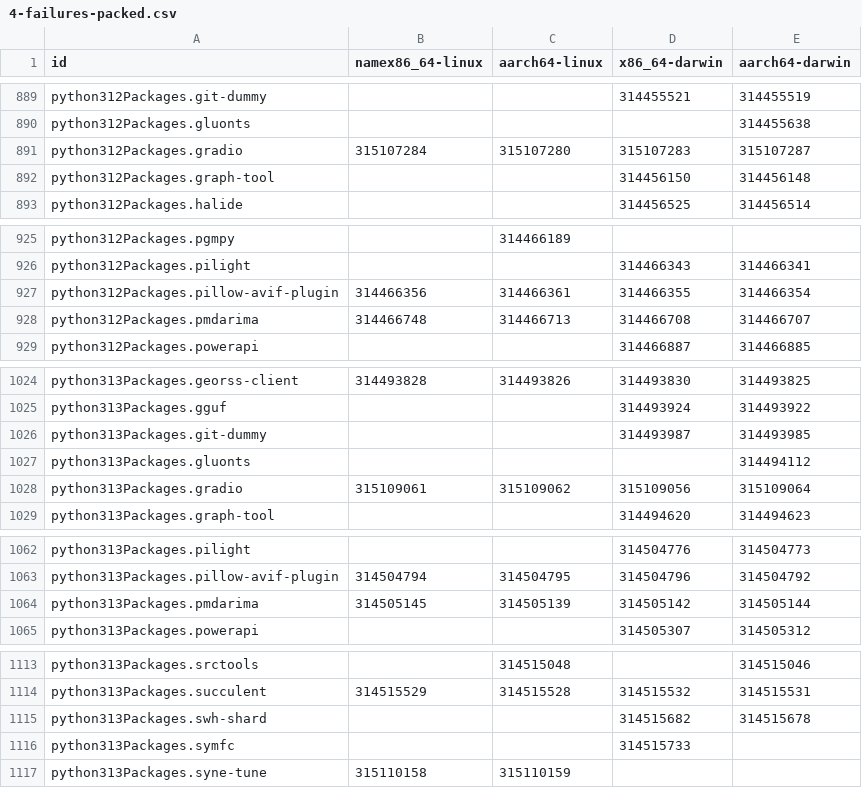
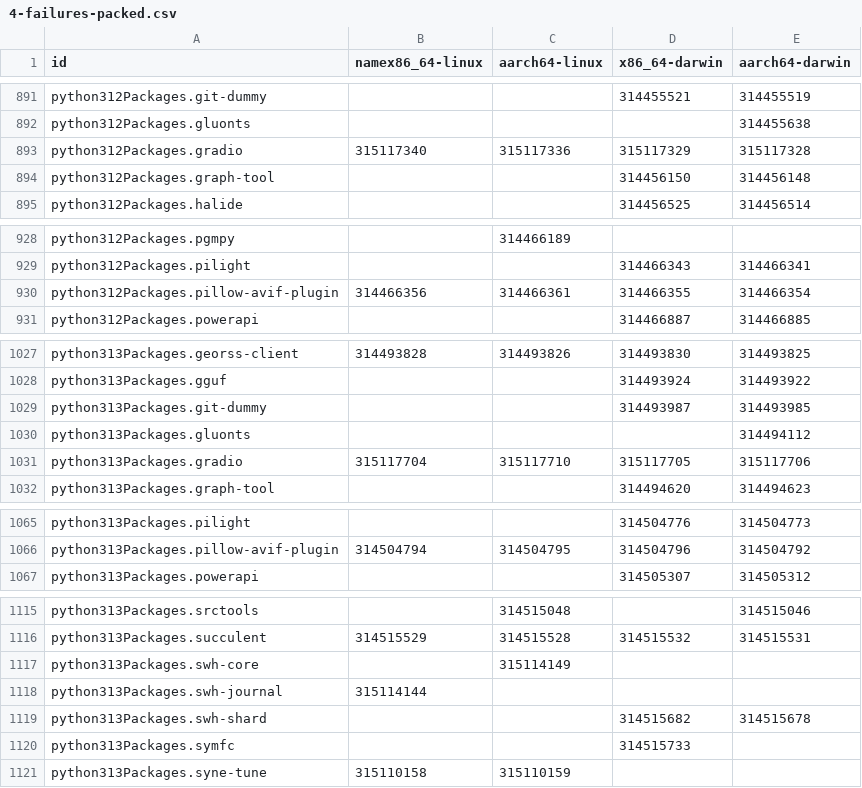
Before and after one commit to Sigmanificient/nixpkgs-failure-notify, a CSV file: results/4-failures-packed.csv, drawn as a sheet; only a part is shown, gaps mark what is left out; the diff covers the shown part only.

```diff
--- a/results/4-failures-packed.csv
+++ b/results/4-failures-packed.csv
@@ -890,3 +892,3 @@ python312Packages.git-dummy,,,314455521,314455519
 python312Packages.gluonts,,,,314455638
-python312Packages.gradio,315107284,315107280,315107283,315107287
+python312Packages.gradio,315117340,315117336,315117329,315117328
 python312Packages.graph-tool,,,314456150,314456148
@@ -927,3 +930,2 @@ python312Packages.pilight,,,314466343,314466341
 python312Packages.pillow-avif-plugin,314466356,314466361,314466355,314466354
-python312Packages.pmdarima,314466748,314466713,314466708,314466707
 python312Packages.powerapi,,,314466887,314466885
@@ -1027,3 +1030,3 @@ python313Packages.git-dummy,,,314493987,314493985
 python313Packages.gluonts,,,,314494112
-python313Packages.gradio,315109061,315109062,315109056,315109064
+python313Packages.gradio,315117704,315117710,315117705,315117706
 python313Packages.graph-tool,,,314494620,314494623
@@ -1063,3 +1066,2 @@ python313Packages.pilight,,,314504776,314504773
 python313Packages.pillow-avif-plugin,314504794,314504795,314504796,314504792
-python313Packages.pmdarima,314505145,314505139,314505142,314505144
 python313Packages.powerapi,,,314505307,314505312
@@ -1114,2 +1116,4 @@ python313Packages.srctools,,314515048,,314515046
 python313Packages.succulent,314515529,314515528,314515532,314515531
+python313Packages.swh-core,,315114149,,
+python313Packages.swh-journal,315114144,,,
 python313Packages.swh-shard,,,314515682,314515678
```
Also changed, not shown: 9 added rows, 1 removed row and 35 edited cells elsewhere in this file, results/2-failures.csv, results/3-failures-aarch64-darwin.csv, 4 other files.
